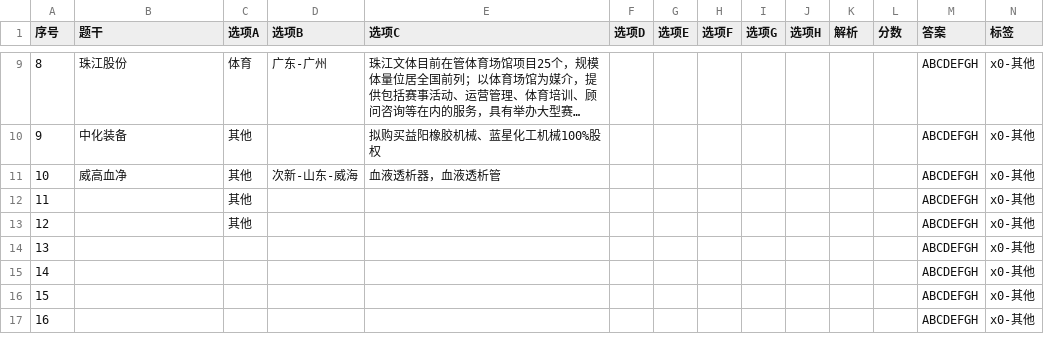
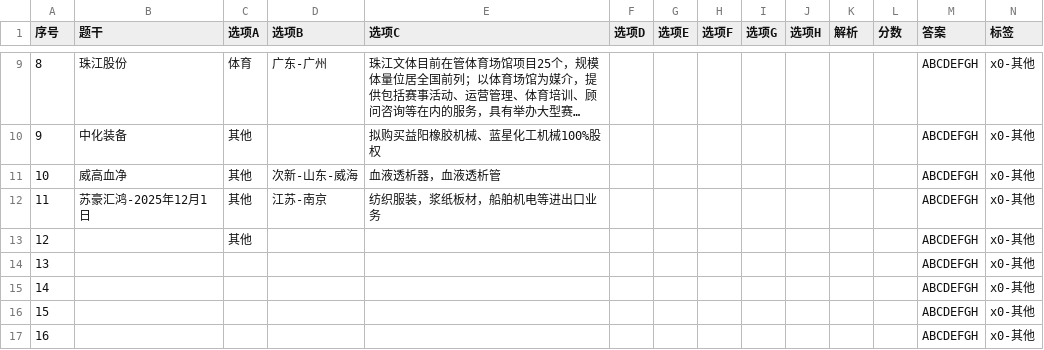
Before and after one commit to chaoren399/flaskJuanwang_es, a CSV file: data/csv/b0-x0-其他.csv, drawn as a sheet; only a part is shown, gaps mark what is left out; long unchanged cells end in ….

```diff
--- a/data/csv/b0-x0-其他.csv
+++ b/data/csv/b0-x0-其他.csv
@@ -15,3 +15,3 @@
 10,威高血净,其他,次新-山东-威海,血液透析器，血液透析管,,,,,,,,ABCDEFGH,x0-其他
-11,,其他,,,,,,,,,,ABCDEFGH,x0-其他
+11,苏豪汇鸿-2025年12月1日,其他,江苏-南京,纺织服装，浆纸板材，船舶机电等进出口业务,,,,,,,,ABCDEFGH,x0-其他
 12,,其他,,,,,,,,,,ABCDEFGH,x0-其他
```
Also changed, not shown: data/csv/f1-电力运营.csv, data/csv/x163-消费电子.csv, 5 other files.
